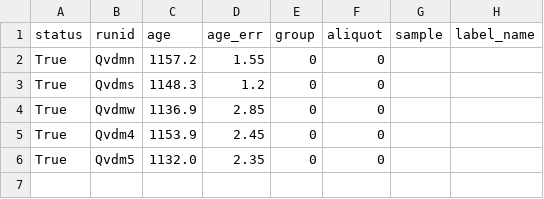
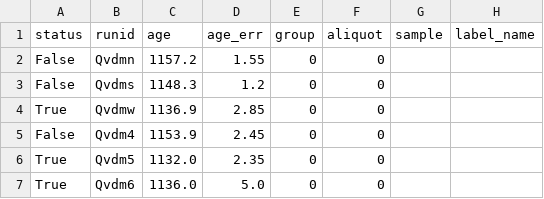
Before and after one commit to NMGRLData/VallesDomes, a CSV file: csv/C.dMedio.csv, drawn as a sheet.

Commit message:
<CSV> Modified dataset "C.dMedio"

```diff
--- a/csv/C.dMedio.csv
+++ b/csv/C.dMedio.csv
@@ -1,6 +1,7 @@
 status,runid,age,age_err,group,aliquot,sample,label_name
-True,Qvdmn,1157.2,1.55,0,0,,
-True,Qvdms,1148.3,1.2,0,0,,
+False,Qvdmn,1157.2,1.55,0,0,,
+False,Qvdms,1148.3,1.2,0,0,,
 True,Qvdmw,1136.9,2.85,0,0,,
-True,Qvdm4,1153.9,2.45,0,0,,
+False,Qvdm4,1153.9,2.45,0,0,,
 True,Qvdm5,1132.0,2.35,0,0,,
+True,Qvdm6,1136.0,5.0,0,0,,
```
